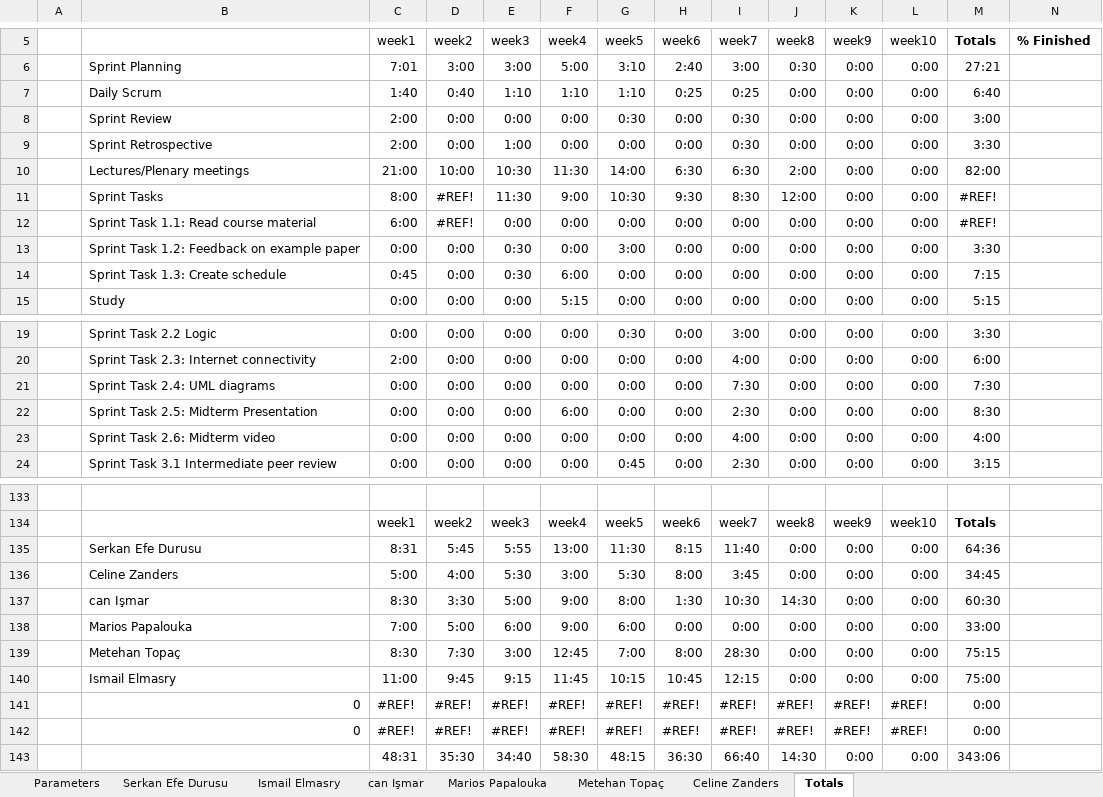
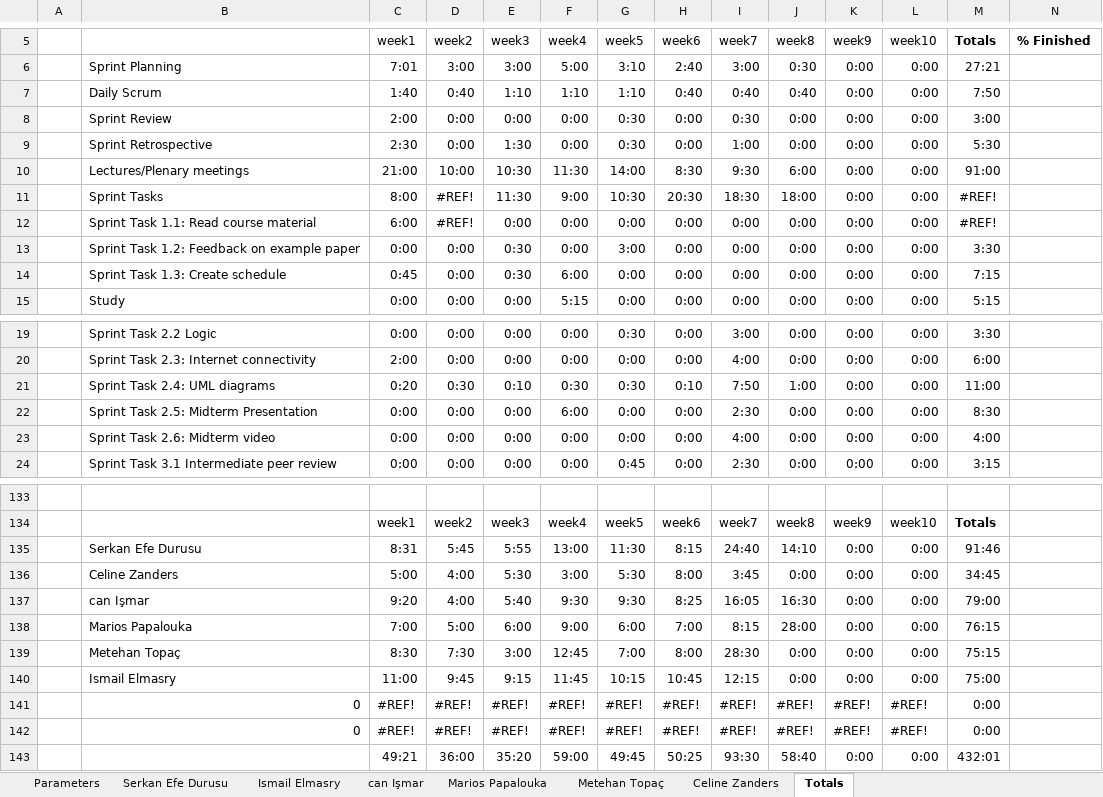
Before and after one commit to ismailelmasry/Embedded_system_group25, an Excel workbook: Group25 DBL Scrum Timesheets.xlsx, sheet Totals, drawn as a sheet; only a part is shown, gaps mark what is left out; values as stored, in another font and other column widths than the file's, no borders; charts and pictures not drawn; removed rows and columns are numbered as before the commit, all else as after; the diff covers the shown part only; the diff names each change by its address in the sheet, - before the commit and + after, or states it on an @@ line.

```diff
--- a/Group25 DBL Scrum Timesheets.xlsx (sheet Totals)
+++ b/Group25 DBL Scrum Timesheets.xlsx (sheet Totals)
-H7 (week6): 0:25
+H7 (week6): 0:40
-I7 (week7): 0:25
+I7 (week7): 0:40
-J7 (week8): 0:00
+J7 (week8): 0:40
-M7 (Totals): 6:40
+M7 (Totals): 7:50
-C9 (week1): 2:00
+C9 (week1): 2:30
-E9 (week3): 1:00
+E9 (week3): 1:30
-G9 (week5): 0:00
+G9 (week5): 0:30
-I9 (week7): 0:30
+I9 (week7): 1:00
-M9 (Totals): 3:30
+M9 (Totals): 5:30
-H10 (week6): 6:30
+H10 (week6): 8:30
-I10 (week7): 6:30
+I10 (week7): 9:30
-J10 (week8): 2:00
+J10 (week8): 6:00
-M10 (Totals): 82:00
+M10 (Totals): 91:00
-H11 (week6): 9:30
+H11 (week6): 20:30
-I11 (week7): 8:30
+I11 (week7): 18:30
-J11 (week8): 12:00
+J11 (week8): 18:00
-C21 (week1): 0:00
+C21 (week1): 0:20
-D21 (week2): 0:00
+D21 (week2): 0:30
-E21 (week3): 0:00
+E21 (week3): 0:10
-F21 (week4): 0:00
+F21 (week4): 0:30
-G21 (week5): 0:00
+G21 (week5): 0:30
-H21 (week6): 0:00
+H21 (week6): 0:10
-I21 (week7): 7:30
+I21 (week7): 7:50
-J21 (week8): 0:00
+J21 (week8): 1:00
-M21 (Totals): 7:30
+M21 (Totals): 11:00
-I135 (week7): 11:40
+I135 (week7): 24:40
-J135 (week8): 0:00
+J135 (week8): 14:10
-M135 (Totals): 64:36
+M135 (Totals): 91:46
-row 137:  | can Işmar | 8:30 | 3:30 | 5:00 | 9:00 | 8:00 | 1:30 | 10:30 | 14:30 | 0:00 | 0:00 | 60:30
+row 137:  | can Işmar | 9:20 | 4:00 | 5:40 | 9:30 | 9:30 | 8:25 | 16:05 | 16:30 | 0:00 | 0:00 | 79:00
-H138 (week6): 0:00
+H138 (week6): 7:00
-I138 (week7): 0:00
+I138 (week7): 8:15
-J138 (week8): 0:00
+J138 (week8): 28:00
-M138 (Totals): 33:00
+M138 (Totals): 76:15
-row 143:  |  | 48:31 | 35:30 | 34:40 | 58:30 | 48:15 | 36:30 | 66:40 | 14:30 | 0:00 | 0:00 | 343:06
+row 143:  |  | 49:21 | 36:00 | 35:20 | 59:00 | 49:45 | 50:25 | 93:30 | 58:40 | 0:00 | 0:00 | 432:01
```
Also changed, not shown: 9 edited cells elsewhere in this sheet, sheet can Işmar, sheet Marios Papalouka, sheet Serkan Efe Durusu, charts or pictures.
